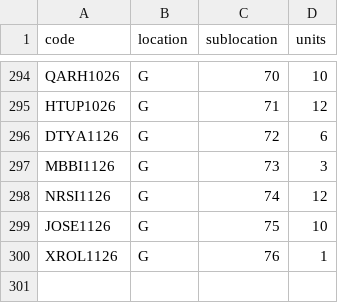
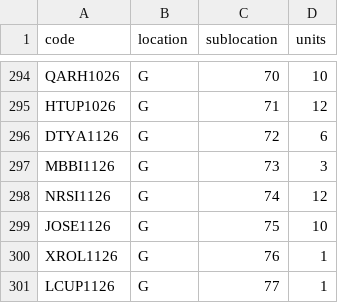
Before and after one commit to DeltaLabo/inventory, a CSV file: data/locations.csv, drawn as a sheet; only a part is shown, gaps mark what is left out; the diff names each change by its address in the sheet, - before the commit and + after, or states it on an @@ line.

```diff
--- a/data/locations.csv
+++ b/data/locations.csv
+row 301: LCUP1126 | G | 77 | 1
```
Also changed, not shown: data/details.csv, 1 other file.
